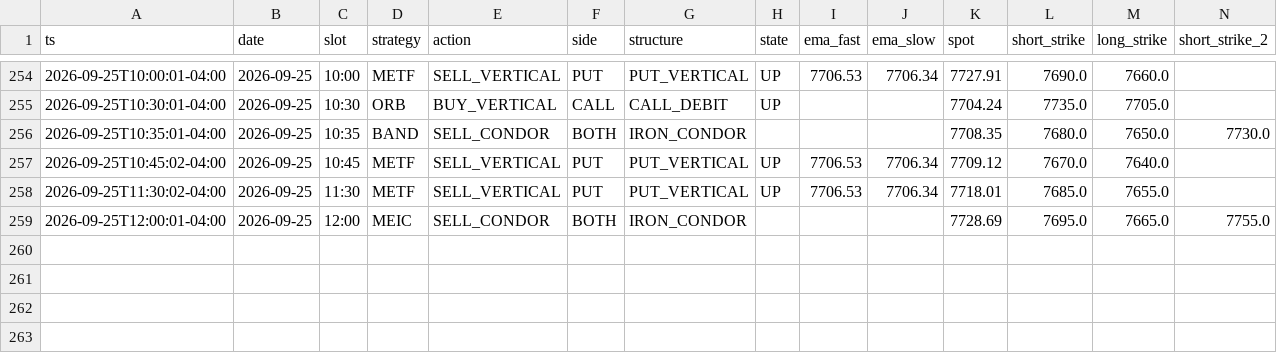
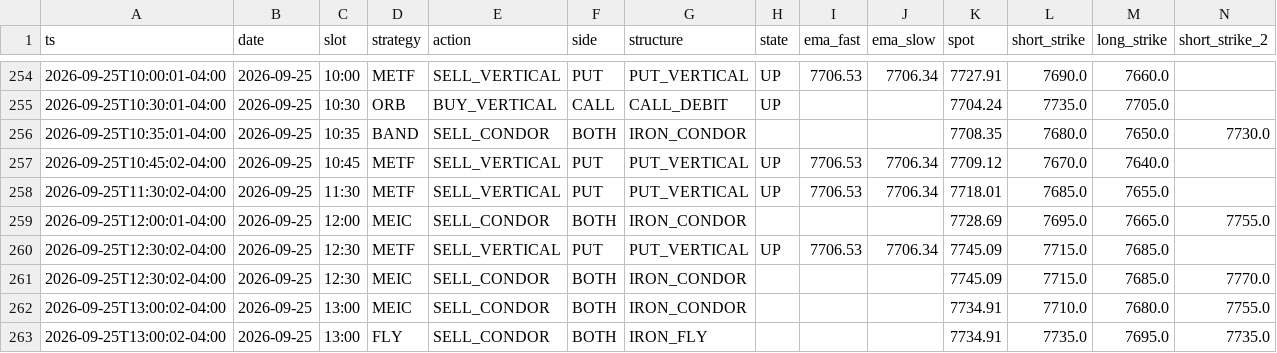
Before and after one commit to alwahedi-netizen/spx-0DTE-v1, a CSV file: data/paper/signals.csv, drawn as a sheet; only a part is shown, gaps mark what is left out; rows hold the shown columns only; the diff names each change by its address in the sheet, - before the commit and + after, or states it on an @@ line.

```diff
--- a/data/paper/signals.csv
+++ b/data/paper/signals.csv
+row 260: 2026-09-25T12:30:02-04:00 | 2026-09-25 | 12:30 | METF | SELL_VERTICAL | PUT | PUT_VERTICAL | UP | 7706.53 | 7706.34 | 7745.09 | 7715.0 | 7685.0
+row 261: 2026-09-25T12:30:02-04:00 | 2026-09-25 | 12:30 | MEIC | SELL_CONDOR | BOTH | IRON_CONDOR |  |  |  | 7745.09 | 7715.0 | 7685.0 | 7770.0
+row 262: 2026-09-25T13:00:02-04:00 | 2026-09-25 | 13:00 | MEIC | SELL_CONDOR | BOTH | IRON_CONDOR |  |  |  | 7734.91 | 7710.0 | 7680.0 | 7755.0
+row 263: 2026-09-25T13:00:02-04:00 | 2026-09-25 | 13:00 | FLY | SELL_CONDOR | BOTH | IRON_FLY |  |  |  | 7734.91 | 7735.0 | 7695.0 | 7735.0
```
Also changed, not shown: data/paper/live/live_trades.csv, data/paper/positions.csv, 3 other files.
